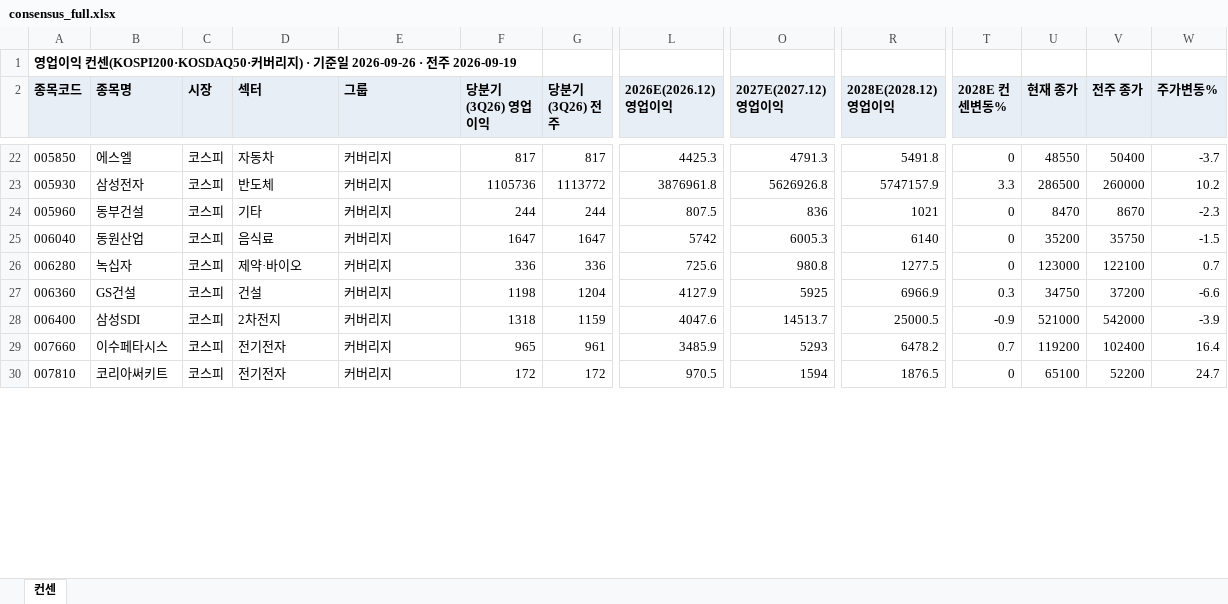
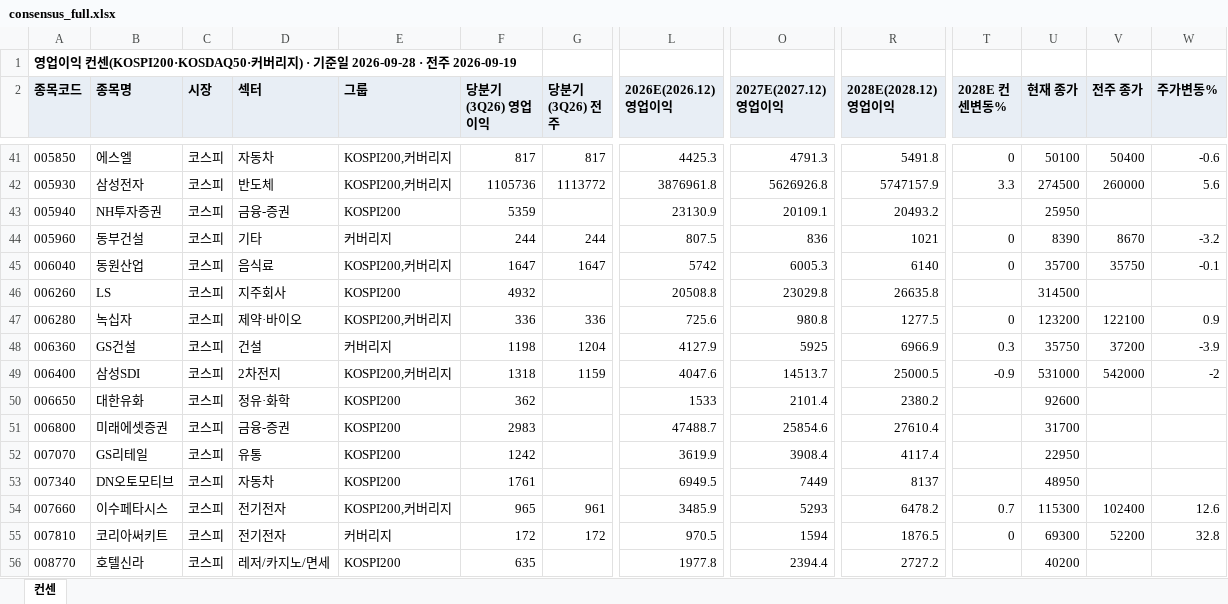
Before and after one commit to gschoie/GS-DB2, an Excel workbook: telegram_research_dashboard/static/consensus_full.xlsx, sheet 컨센, drawn as a sheet; only a part is shown, gaps mark what is left out; values as stored, in another font and other column widths than the file's, no borders; addresses are those after the commit; rows hold the shown columns only; the diff covers the shown part only; the diff names each change by its address in the sheet, - before the commit and + after, or states it on an @@ line.

```diff
--- a/telegram_research_dashboard/static/consensus_full.xlsx (sheet 컨센)
+++ b/telegram_research_dashboard/static/consensus_full.xlsx (sheet 컨센)
-A1 (종목코드): …일 2026-09-26 · 전…
+A1 (종목코드): …일 2026-09-28 · 전…
-E41:E42 (그룹): 커버리지
+E41:E42 (그룹): KOSPI200,커버리지
-U41 (현재 종가): 48550
+U41 (현재 종가): 50100
-W41 (주가변동%): -3.7
+W41 (주가변동%): -0.6
-U42 (현재 종가): 286500
+U42 (현재 종가): 274500
-W42 (주가변동%): 10.2
+W42 (주가변동%): 5.6
+row 43: 005940 | NH투자증권 | 코스피 | 금융-증권 | KOSPI200 | 5359 |  | 23130.9 | 20109.1 | 20493.2 |  | 25950
-U44 (현재 종가): 8470
+U44 (현재 종가): 8390
-W44 (주가변동%): -2.3
+W44 (주가변동%): -3.2
-E45 (그룹): 커버리지
+E45 (그룹): KOSPI200,커버리지
-U45 (현재 종가): 35200
+U45 (현재 종가): 35700
-W45 (주가변동%): -1.5
+W45 (주가변동%): -0.1
+row 46: 006260 | LS | 코스피 | 지주회사 | KOSPI200 | 4932 |  | 20508.8 | 23029.8 | 26635.8 |  | 314500
-E47 (그룹): 커버리지
+E47 (그룹): KOSPI200,커버리지
-U47 (현재 종가): 123000
+U47 (현재 종가): 123200
-W47 (주가변동%): 0.7
+W47 (주가변동%): 0.9
-U48 (현재 종가): 34750
+U48 (현재 종가): 35750
-W48 (주가변동%): -6.6
+W48 (주가변동%): -3.9
-E49 (그룹): 커버리지
+E49 (그룹): KOSPI200,커버리지
-U49 (현재 종가): 521000
+U49 (현재 종가): 531000
-W49 (주가변동%): -3.9
+W49 (주가변동%): -2
+row 50: 006650 | 대한유화 | 코스피 | 정유·화학 | KOSPI200 | 362 |  | 1533 | 2101.4 | 2380.2 |  | 92600
+row 51: 006800 | 미래에셋증권 | 코스피 | 금융-증권 | KOSPI200 | 2983 |  | 47488.7 | 25854.6 | 27610.4 |  | 31700
+row 52: 007070 | GS리테일 | 코스피 | 유통 | KOSPI200 | 1242 |  | 3619.9 | 3908.4 | 4117.4 |  | 22950
+row 53: 007340 | DN오토모티브 | 코스피 | 자동차 | KOSPI200 | 1761 |  | 6949.5 | 7449 | 8137 |  | 48950
-E54 (그룹): 커버리지
+E54 (그룹): KOSPI200,커버리지
-U54 (현재 종가): 119200
+U54 (현재 종가): 115300
-W54 (주가변동%): 16.4
+W54 (주가변동%): 12.6
-U55 (현재 종가): 65100
+U55 (현재 종가): 69300
-W55 (주가변동%): 24.7
+W55 (주가변동%): 32.8
+row 56: 008770 | 호텔신라 | 코스피 | 레저/카지노/면세 | KOSPI200 | 635 |  | 1977.8 | 2394.4 | 2727.2 |  | 40200
```
Also changed, not shown: 108 added rows and 390 edited cells elsewhere in this sheet, 3 other files.
